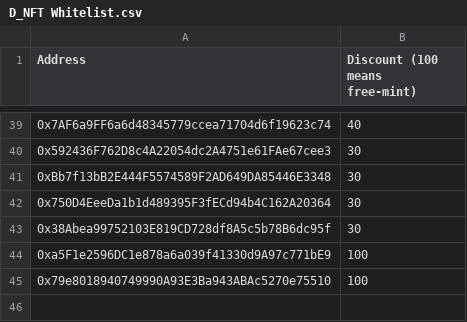
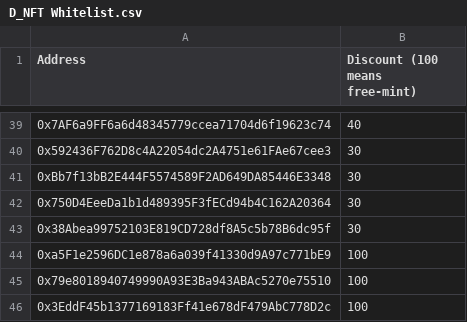
Before and after one commit to Debond-Protocol/Debond-NFT, a CSV file: D_NFT Whitelist.csv, drawn as a sheet; only a part is shown, gaps mark what is left out.

Commit message:
Update D_NFT Whitelist.csv

```diff
--- a/D_NFT Whitelist.csv
+++ b/D_NFT Whitelist.csv
@@ -45 +45,2 @@ Address,Discount (100 means free-mint)
 0x79e8018940749990A93E3Ba943ABAc5270e75510,100
+0x3EddF45b1377169183Ff41e678dF479AbC778D2c,100
```
